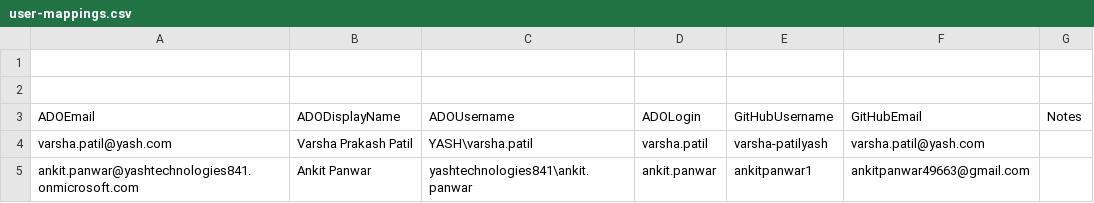
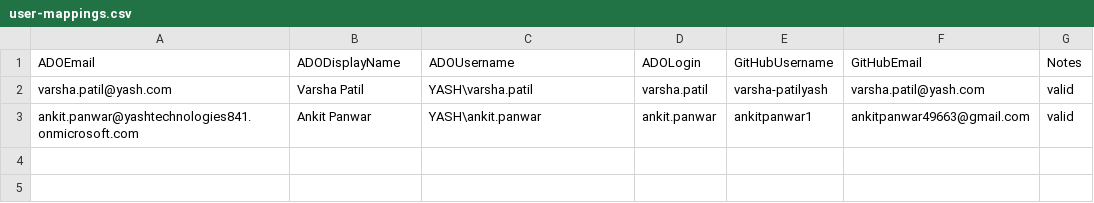
Before and after one commit to First-Devops-organisation/test23, a CSV file: repo-migration/config/user-mappings.csv, drawn as a sheet.

Commit message:
Updated user-mappings.csv

```diff
--- a/repo-migration/config/user-mappings.csv
+++ b/repo-migration/config/user-mappings.csv
@@ -1,5 +1,3 @@
-
-
 ADOEmail,ADODisplayName,ADOUsername,ADOLogin,GitHubUsername,GitHubEmail,Notes
-varsha.patil@yash.com,Varsha Prakash Patil,YASH\varsha.patil,varsha.patil,varsha-patilyash,varsha.patil@yash.com,
-ankit.panwar@yashtechnologies841.onmicrosoft.com,Ankit Panwar,yashtechnologies841\ankit.panwar,ankit.panwar,ankitpanwar1,ankitpanwar49663@gmail.com
+varsha.patil@yash.com,Varsha Patil,YASH\varsha.patil,varsha.patil,varsha-patilyash,varsha.patil@yash.com,valid
+ankit.panwar@yashtechnologies841.onmicrosoft.com,Ankit Panwar,YASH\ankit.panwar,ankit.panwar,ankitpanwar1,ankitpanwar49663@gmail.com,valid
```
